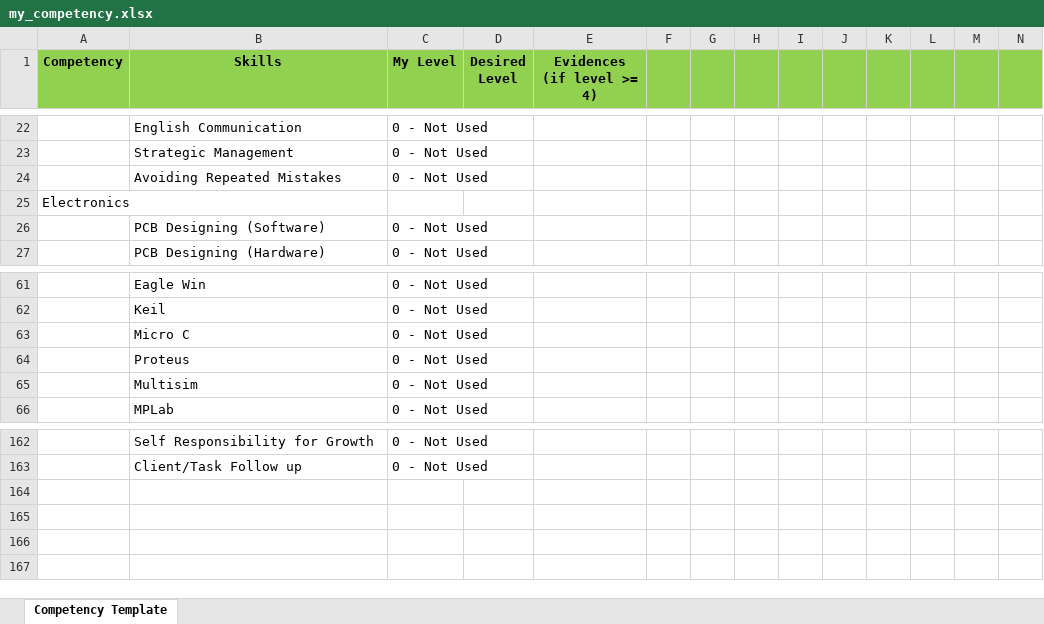
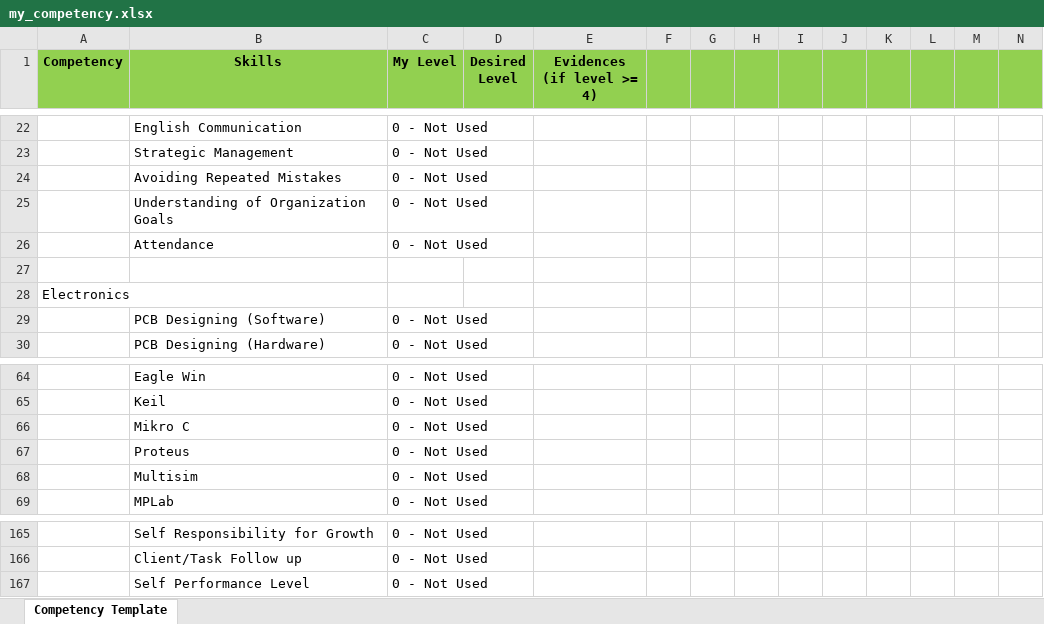
Before and after one commit to infocelab/embedded-projects, an Excel workbook: documents/my_competency.xlsx, sheet Competency Template, drawn as a sheet; only a part is shown, gaps mark what is left out; values as stored, in another font and other column widths than the file's, no borders; addresses are those after the commit; rows hold the shown columns only; the diff names each change by its address in the sheet, - before the commit and + after, or states it on an @@ line.

Commit message:
updated

```diff
--- a/documents/my_competency.xlsx (sheet Competency Template)
+++ b/documents/my_competency.xlsx (sheet Competency Template)
+row 25:  | Understanding of Organization Goals | 0 - Not Used
+row 26:  | Attendance | 0 - Not Used
+row 27: (empty)
-B66 (Skills): Micro C
+B66 (Skills): Mikro C
+row 167:  | Self Performance Level | 0 - Not Used
```
